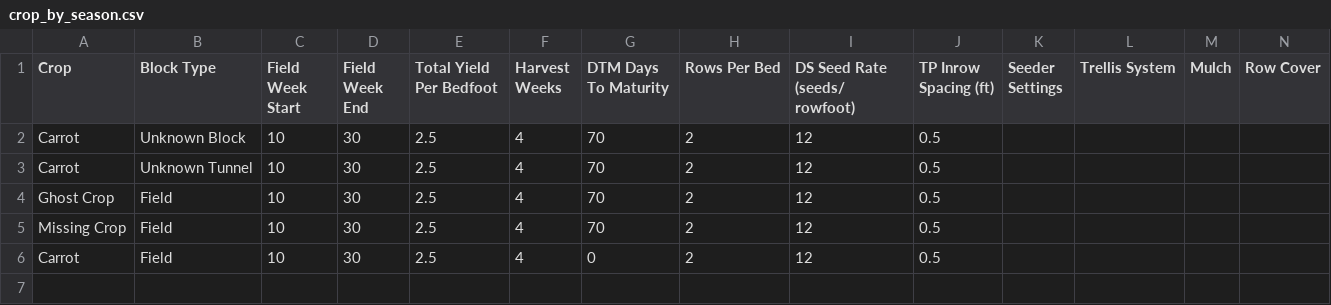
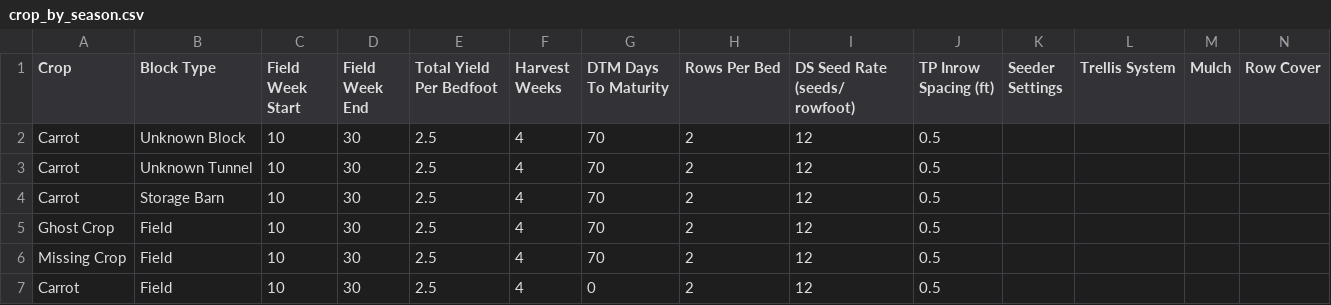
Before and after one commit to MrAllatta/farm, a CSV file: data/import_fixtures/mismatch/crop_by_season.csv, drawn as a sheet; only a part is shown; rows hold the shown columns only; the diff names each change by its address in the sheet, - before the commit and + after, or states it on an @@ line.

Commit message:
test data

```diff
--- a/data/import_fixtures/mismatch/crop_by_season.csv
+++ b/data/import_fixtures/mismatch/crop_by_season.csv
+row 4: Carrot | Storage Barn | 10 | 30 | 2.5 | 4 | 70 | 2 | 12 | 0.5
```
Also changed, not shown: 1 other file.
